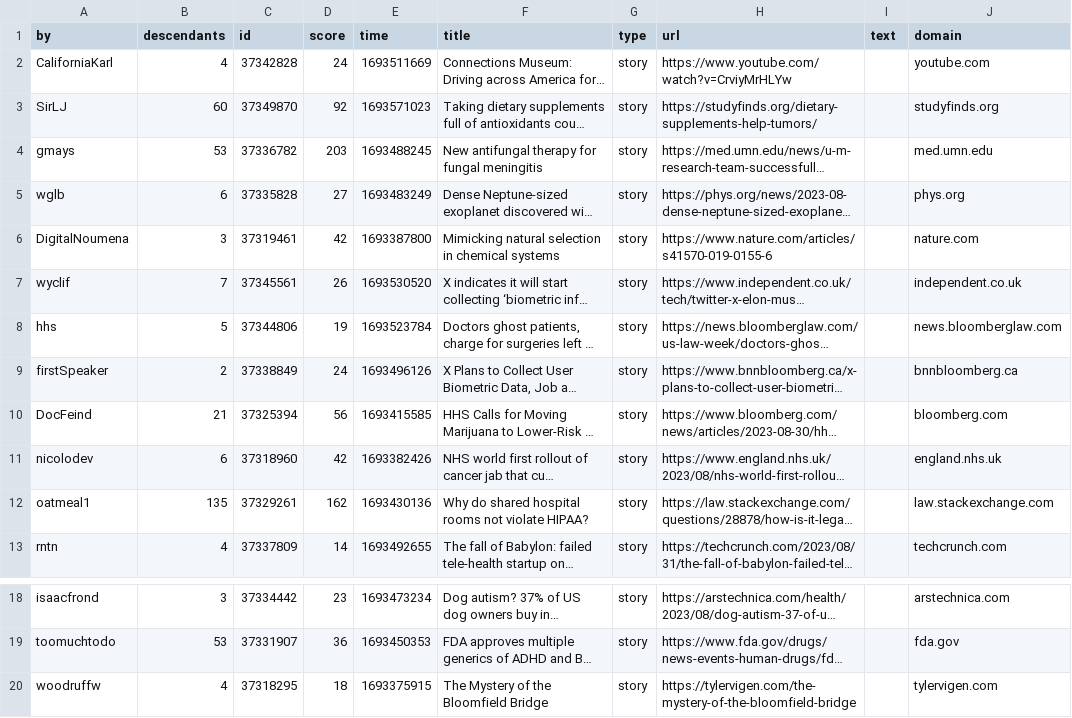
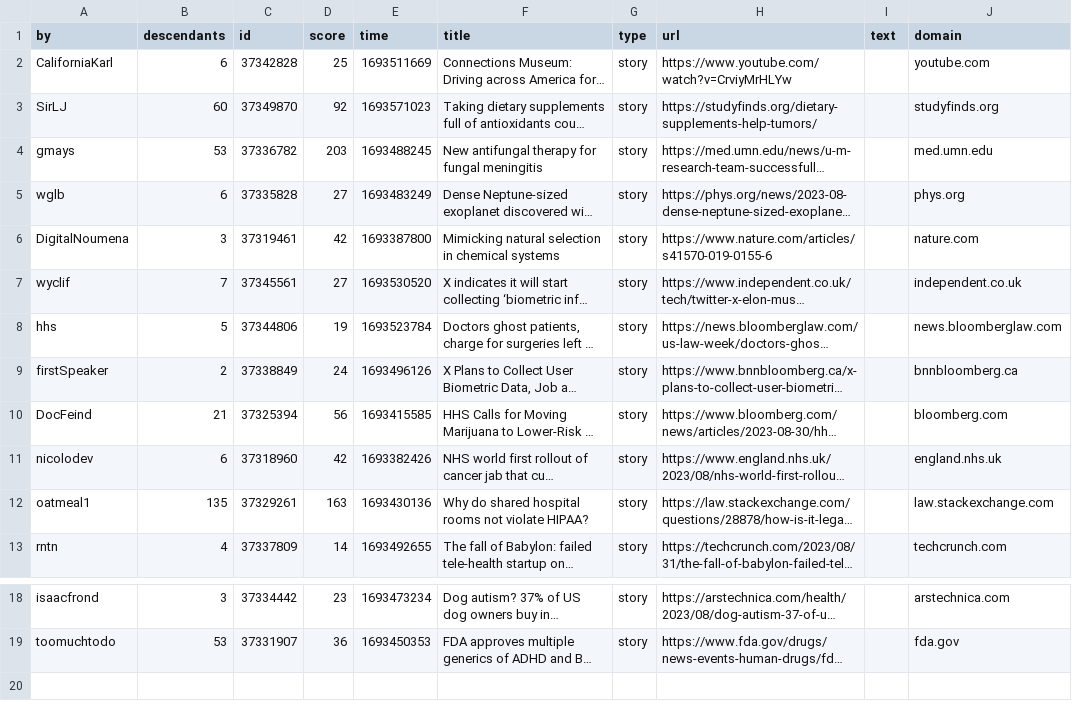
Before and after one commit to agurvets/agurvets.github.io, a CSV file: top.csv, drawn as a sheet; only a part is shown, gaps mark what is left out; long unchanged cells end in …; the diff names each change by its address in the sheet, - before the commit and + after, or states it on an @@ line.

```diff
--- a/top.csv
+++ b/top.csv
-B2 (descendants): 4
+B2 (descendants): 6
-D2 (score): 24
+D2 (score): 25
-D7 (score): 26
+D7 (score): 27
-D12 (score): 162
+D12 (score): 163
-row 20: woodruffw | 4 | 37318295 | 18 | 1693375915 | The Mystery of the Bloomfield Bridge | story | https://tylervigen.com/the-mystery-of-the-bloomfield-bridge |  | tylervigen.com
```
Also changed, not shown: 2 other files.
